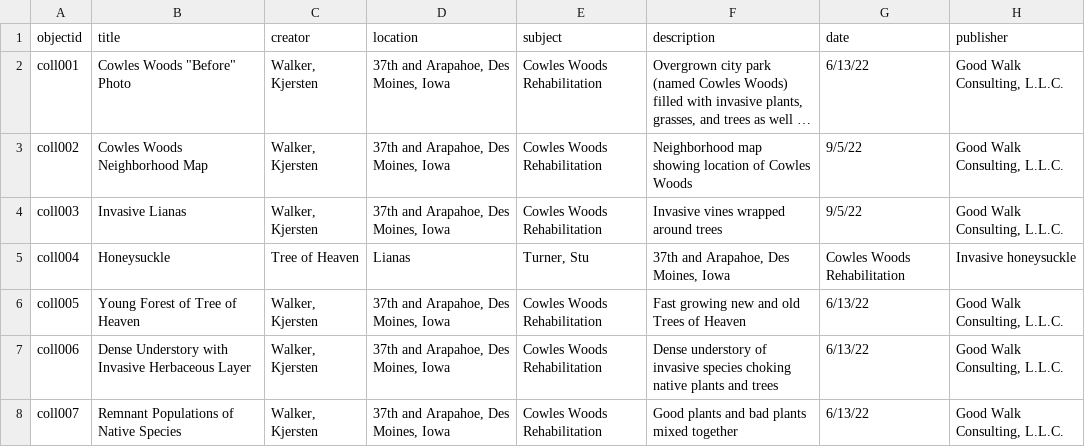
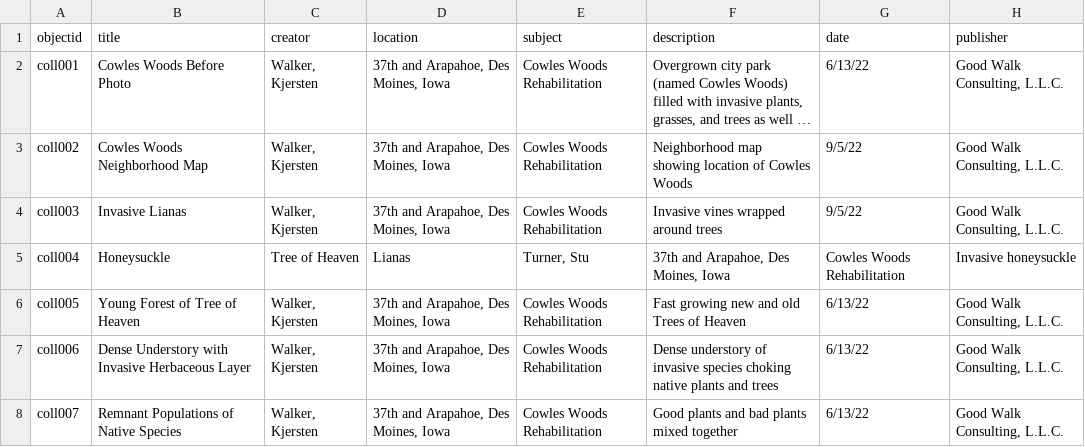
Before and after one commit to KJGoodwalk/cowleswoods-park, a CSV file: _data/cowleswoodsmetadata.csv, drawn as a sheet; only a part is shown; long unchanged cells end in …; the diff names each change by its address in the sheet, - before the commit and + after, or states it on an @@ line.

Commit message:
Update cowleswoodsmetadata.csv

```diff
--- a/_data/cowleswoodsmetadata.csv
+++ b/_data/cowleswoodsmetadata.csv
-B2 (title): Cowles Woods "Before" Photo
+B2 (title): Cowles Woods Before Photo
```
